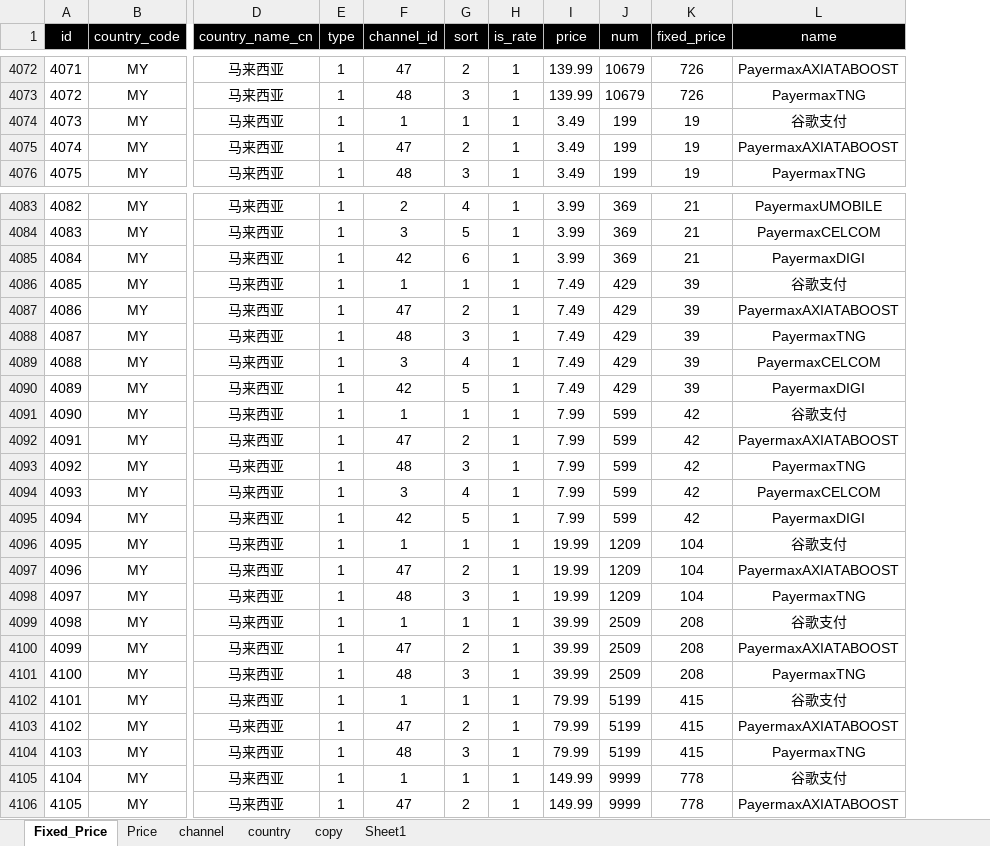
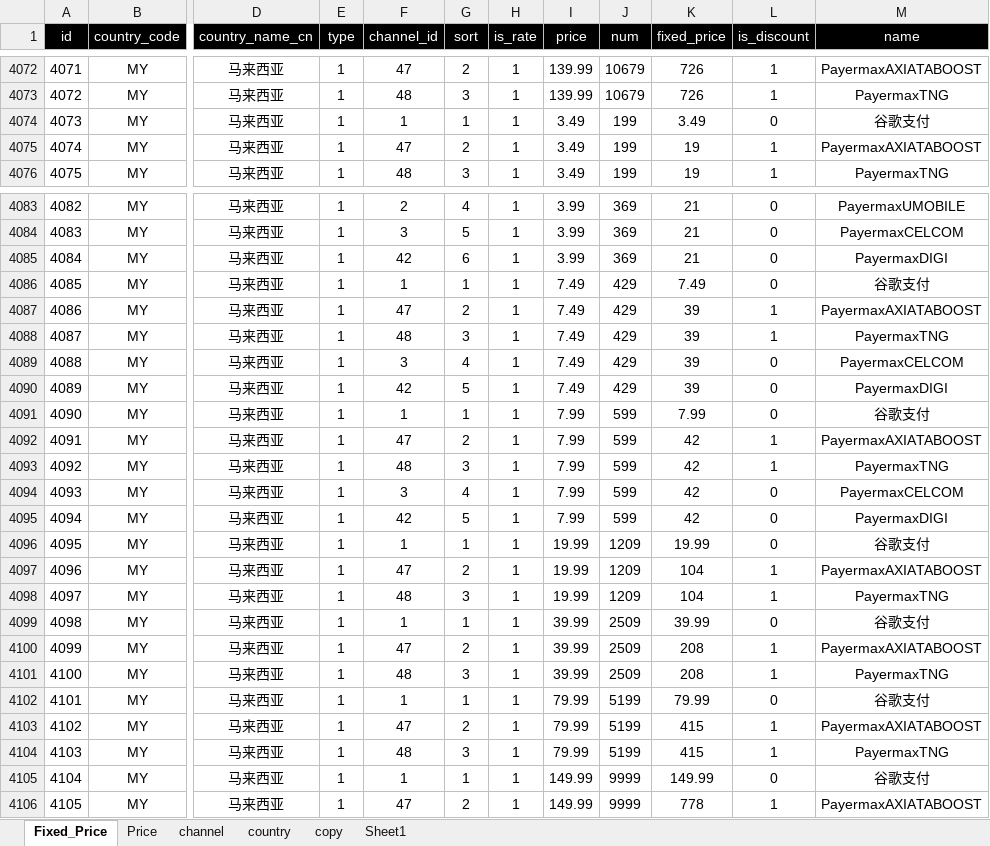
Before and after one commit to dash-lee/Order, an Excel workbook: Create_order/Excel Source/channel_price.xlsx, sheet Fixed_Price, drawn as a sheet; only a part is shown, gaps mark what is left out; values as stored, in another font and other column widths than the file's, no borders; the diff covers the shown part only; the diff names each change by its address in the sheet, - before the commit and + after, or states it on an @@ line.

```diff
--- a/Create_order/Excel Source/channel_price.xlsx (sheet Fixed_Price)
+++ b/Create_order/Excel Source/channel_price.xlsx (sheet Fixed_Price)
+column L (is_discount), rows 4072-4076: 1 | 1 | 0 | 1 | 1; rows 4083-4106: 0 | 0 | 0 | 0 | 1 | 1 | 0 | 0 | 0 | 1 | 1 | 0 | 0 | 0 | 1 | 1 | 0 | 1 | 1 | 0 | 1 | 1 | 0 | 1
-K4074 (fixed_price): 19
+K4074 (fixed_price): 3.49
-K4086 (fixed_price): 39
+K4086 (fixed_price): 7.49
-K4091 (fixed_price): 42
+K4091 (fixed_price): 7.99
-K4096 (fixed_price): 104
+K4096 (fixed_price): 19.99
-K4099 (fixed_price): 208
+K4099 (fixed_price): 39.99
-K4102 (fixed_price): 415
+K4102 (fixed_price): 79.99
-K4105 (fixed_price): 778
+K4105 (fixed_price): 149.99
```
Also changed, not shown: 1 edited cell elsewhere in this sheet, Create_order/Excel Source/channel_ienh.xlsx, 3 other files.
